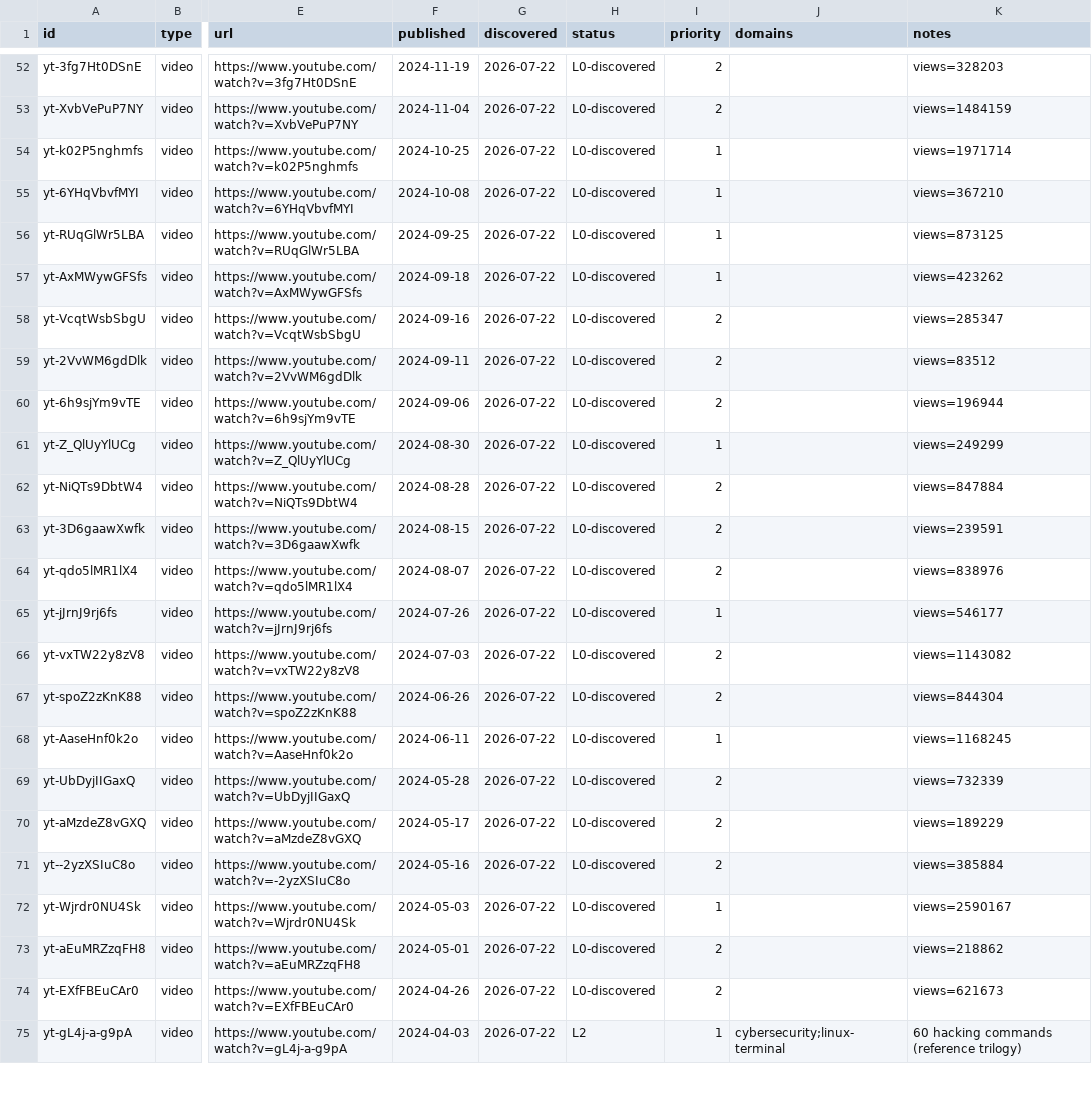
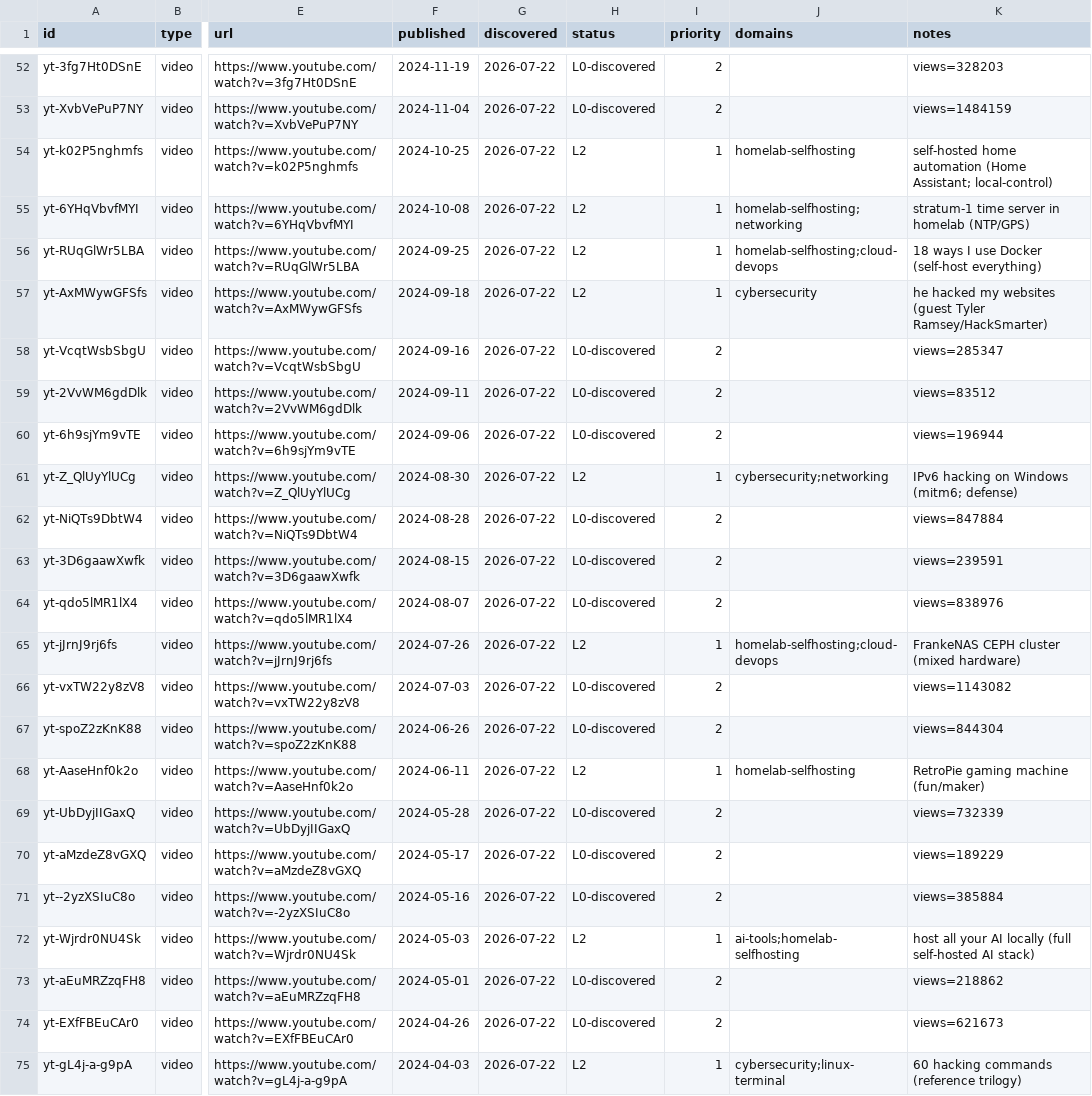
Before and after one commit to claes-work/networkchuck-clone, a CSV file: pipeline/ledger.csv, drawn as a sheet; only a part is shown, gaps mark what is left out; the diff names each change by its address in the sheet, - before the commit and + after, or states it on an @@ line.

```diff
--- a/pipeline/ledger.csv
+++ b/pipeline/ledger.csv
-H54:H57 (status): L0-discovered
+H54:H57 (status): L2
-J54 (domains): (empty)
+J54 (domains): homelab-selfhosting
-K54 (notes): views=1971714
+K54 (notes): self-hosted home automation (Home Assistant; local-control)
-J55 (domains): (empty)
+J55 (domains): homelab-selfhosting;networking
-K55 (notes): views=367210
+K55 (notes): stratum-1 time server in homelab (NTP/GPS)
-J56 (domains): (empty)
+J56 (domains): homelab-selfhosting;cloud-devops
-K56 (notes): views=873125
+K56 (notes): 18 ways I use Docker (self-host everything)
-J57 (domains): (empty)
+J57 (domains): cybersecurity
-K57 (notes): views=423262
+K57 (notes): he hacked my websites (guest Tyler Ramsey/HackSmarter)
-H61 (status): L0-discovered
+H61 (status): L2
-J61 (domains): (empty)
+J61 (domains): cybersecurity;networking
-K61 (notes): views=249299
+K61 (notes): IPv6 hacking on Windows (mitm6; defense)
-H65 (status): L0-discovered
+H65 (status): L2
-J65 (domains): (empty)
+J65 (domains): homelab-selfhosting;cloud-devops
-K65 (notes): views=546177
+K65 (notes): FrankeNAS CEPH cluster (mixed hardware)
-H68 (status): L0-discovered
+H68 (status): L2
-J68 (domains): (empty)
+J68 (domains): homelab-selfhosting
-K68 (notes): views=1168245
+K68 (notes): RetroPie gaming machine (fun/maker)
-H72 (status): L0-discovered
+H72 (status): L2
-J72 (domains): (empty)
+J72 (domains): ai-tools;homelab-selfhosting
-K72 (notes): views=2590167
+K72 (notes): host all your AI locally (full self-hosted AI stack)
```
Also changed, not shown: 11 other files.
